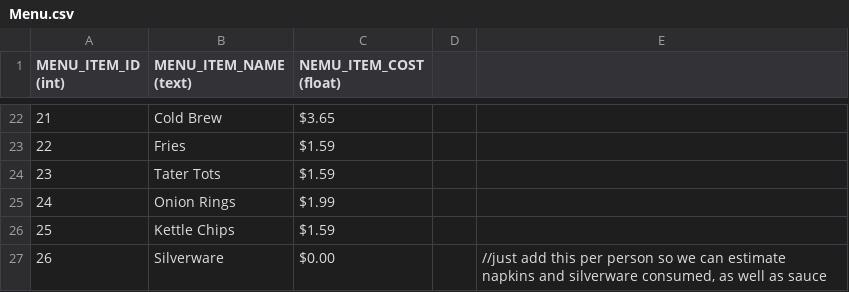
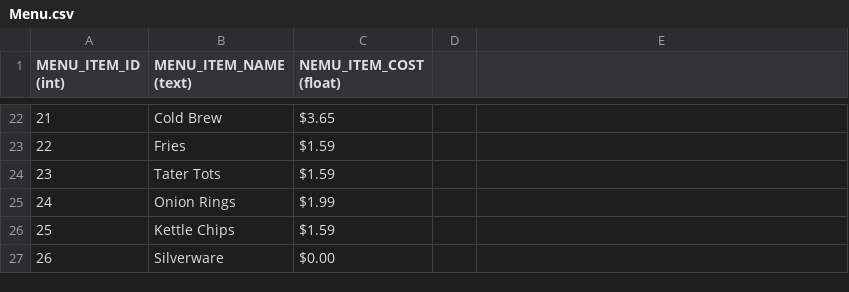
Before and after one commit to CSCE315-Spring23/Group42_Project_2, a CSV file: python_scripts/Menu.csv, drawn as a sheet; only a part is shown, gaps mark what is left out; the diff names each change by its address in the sheet, - before the commit and + after, or states it on an @@ line.

```diff
--- a/python_scripts/Menu.csv
+++ b/python_scripts/Menu.csv
-E27: //just add this per person so we can estimate napkins and silverware consumed, as well as sauce
+E27: (empty)
```
Also changed, not shown: python_scripts/InventoryItem.csv, python_scripts/RecipeItem.csv, 1 other file.
